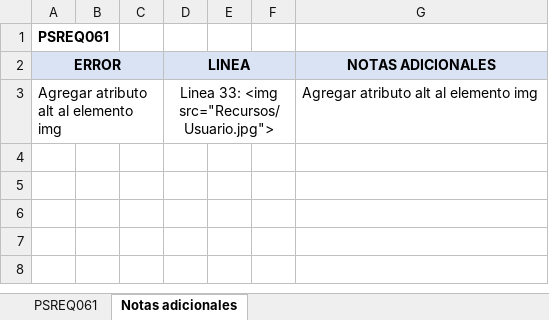
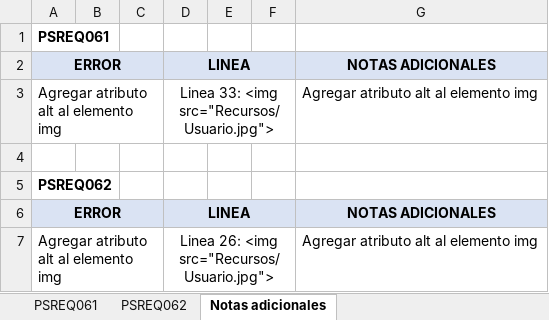
Before and after one commit to luandeer/-CodeMentorSolutions, an Excel workbook: Desarrollo/SGDC/Documentos/DocumentosPruebas/PruebasSoftware/SGDC_DPS2.xlsx, sheet Notas adicionales, drawn as a sheet; values as stored, in another font and other column widths than the file's, no borders; the diff names each change by its address in the sheet, - before the commit and + after, or states it on an @@ line.

Commit message:
Se actualiza SGDC_DPS2.xlsx: Pruebas de software de Req 06 registrar usuario

```diff
--- a/Desarrollo/SGDC/Documentos/DocumentosPruebas/PruebasSoftware/SGDC_DPS2.xlsx (sheet Notas adicionales)
+++ b/Desarrollo/SGDC/Documentos/DocumentosPruebas/PruebasSoftware/SGDC_DPS2.xlsx (sheet Notas adicionales)
+sheet tab: PSREQ062
+row 4: (empty)
+row 5: PSREQ062
+row 6: ERROR |  |  | LINEA |  |  | NOTAS ADICIONALES
+row 7: Agregar atributo alt al elemento img |  |  | Linea 26: <img src="Recursos/Usuario.jpg"> |  |  | Agregar atributo alt al elemento img
```
